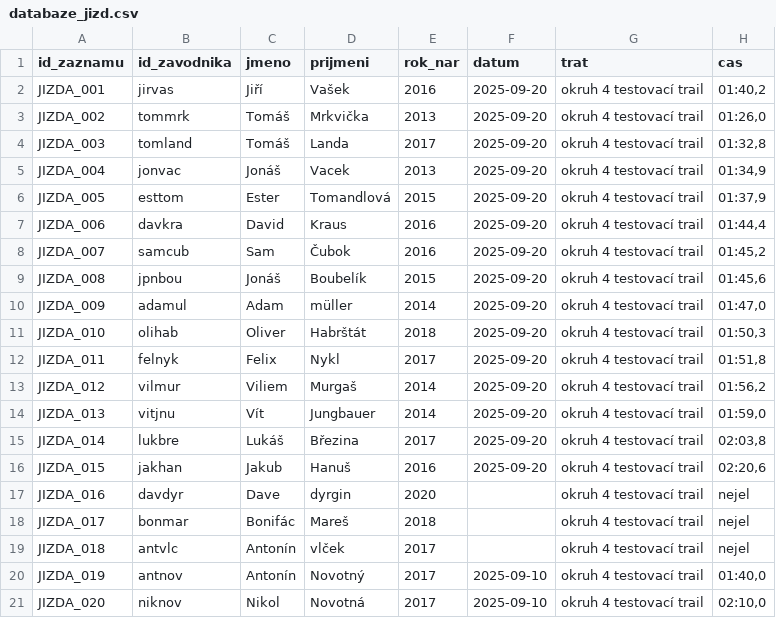
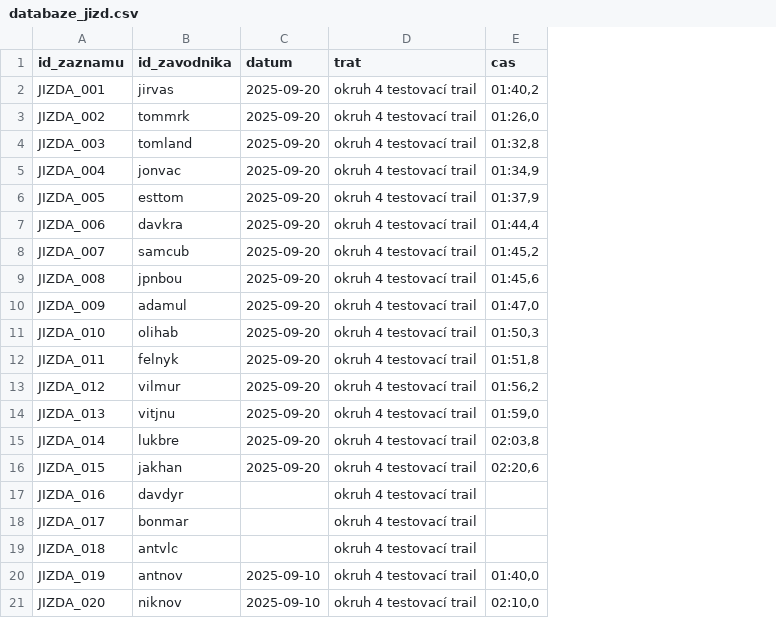
Before and after one commit to JonyM172/Projekt-Z-vody, a CSV file: databaze_jizd.csv, drawn as a sheet; only a part is shown; removed rows and columns are numbered as before the commit, all else as after; the diff names each change by its address in the sheet, - before the commit and + after, or states it on an @@ line.

```diff
--- a/databaze_jizd.csv
+++ b/databaze_jizd.csv
-column C (jmeno), rows 2-21: Jiří | Tomáš | Tomáš | Jonáš | Ester | David | Sam | Jonáš | Adam | Oliver | Felix | Viliem | Vít | Lukáš | Jakub | Dave | Bonifác | Antonín | Antonín | Nikol
-column D (prijmeni), rows 2-21: Vašek | Mrkvička | Landa | Vacek | Tomandlová | Kraus | Čubok | Boubelík | müller | Habrštát | Nykl | Murgaš | Jungbauer | Březina | Hanuš | dyrgin | Mareš | vlček | Novotný | Novotná
-column E (rok_nar), rows 2-21: 2016 | 2013 | 2017 | 2013 | 2015 | 2016 | 2016 | 2015 | 2014 | 2018 | 2017 | 2014 | 2014 | 2017 | 2016 | 2020 | 2018 | 2017 | 2017 | 2017
-E17:E19 (cas): nejel
+E17:E19 (cas): (empty)
```
Also changed, not shown: 6 other files.
